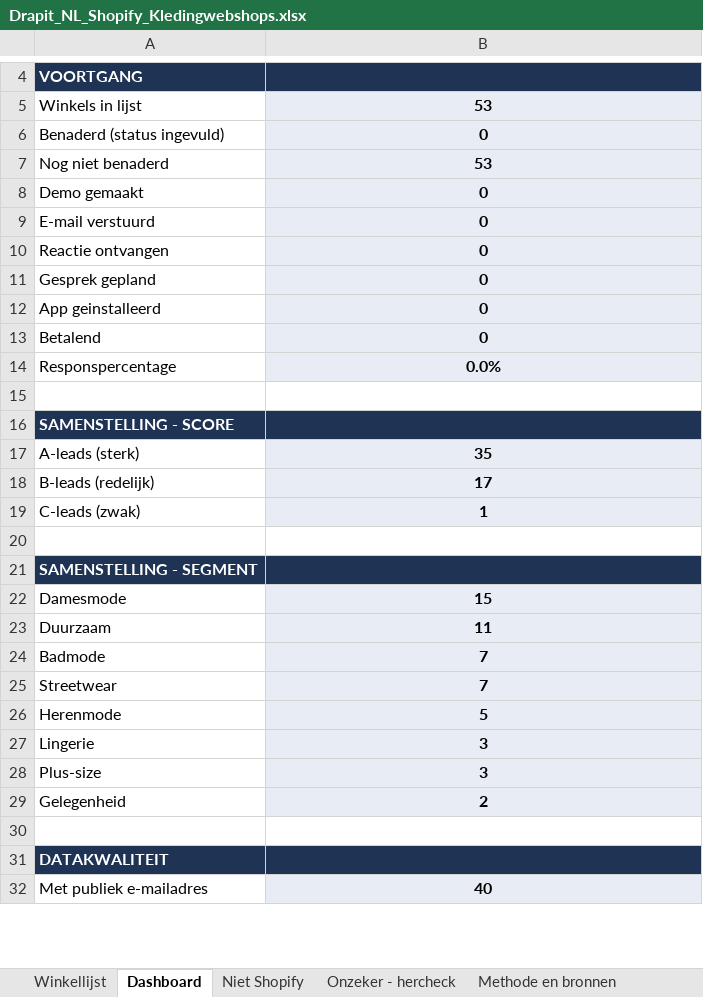
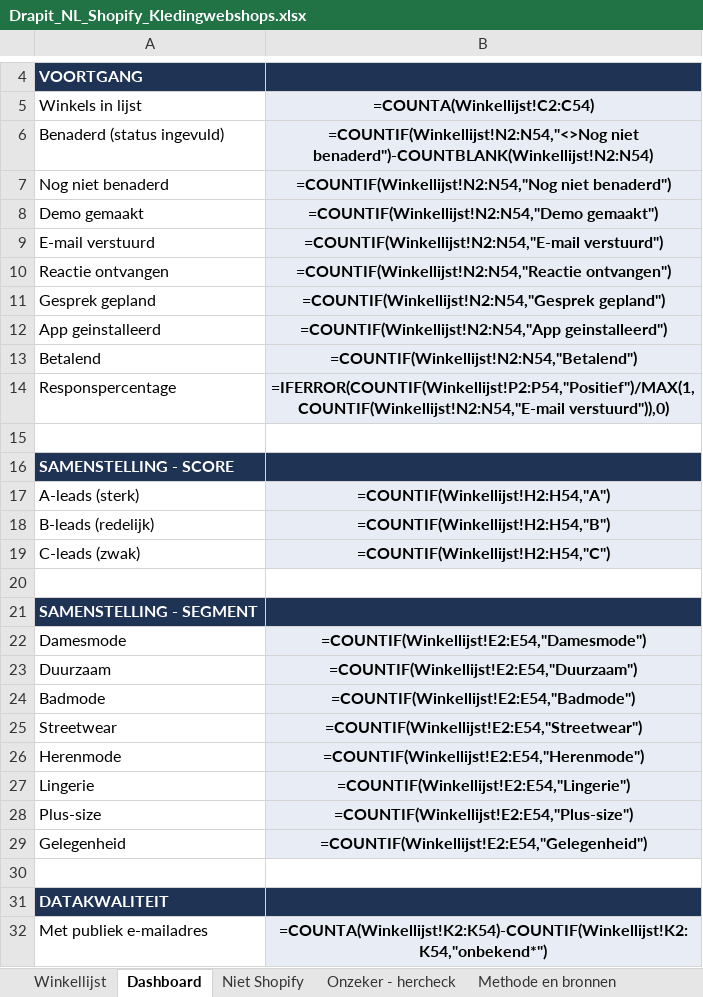
Before and after one commit to Michaeljayden/Drapit, an Excel workbook: Drapit_NL_Shopify_Kledingwebshops.xlsx, sheet Dashboard, drawn as a sheet; only a part is shown, gaps mark what is left out; values as stored, in another font and other column widths than the file's, no borders; formulas without a stored value are shown as written; the diff covers the shown part only; the diff names each change by its address in the sheet, - before the commit and + after, or states it on an @@ line.

```diff
--- a/Drapit_NL_Shopify_Kledingwebshops.xlsx (sheet Dashboard)
+++ b/Drapit_NL_Shopify_Kledingwebshops.xlsx (sheet Dashboard)
-B5: 53
+B5: =COUNTA(Winkellijst!C2:C54)
-B6 (=COUNTA(Winkellijst!C2:C54)): 0
+B6 (=COUNTA(Winkellijst!C2:C54)): =COUNTIF(Winkellijst!N2:N54,"<>Nog niet benaderd")-COUNTBLANK(Winkellijst!N2:N54)
-B7 (=COUNTA(Winkellijst!C2:C54)): 53
+B7 (=COUNTA(Winkellijst!C2:C54)): =COUNTIF(Winkellijst!N2:N54,"Nog niet benaderd")
-B8 (=COUNTA(Winkellijst!C2:C54)): 0
+B8 (=COUNTA(Winkellijst!C2:C54)): =COUNTIF(Winkellijst!N2:N54,"Demo gemaakt")
-B9 (=COUNTA(Winkellijst!C2:C54)): 0
+B9 (=COUNTA(Winkellijst!C2:C54)): =COUNTIF(Winkellijst!N2:N54,"E-mail verstuurd")
-B10 (=COUNTA(Winkellijst!C2:C54)): 0
+B10 (=COUNTA(Winkellijst!C2:C54)): =COUNTIF(Winkellijst!N2:N54,"Reactie ontvangen")
-B11 (=COUNTA(Winkellijst!C2:C54)): 0
+B11 (=COUNTA(Winkellijst!C2:C54)): =COUNTIF(Winkellijst!N2:N54,"Gesprek gepland")
-B12 (=COUNTA(Winkellijst!C2:C54)): 0
+B12 (=COUNTA(Winkellijst!C2:C54)): =COUNTIF(Winkellijst!N2:N54,"App geinstalleerd")
-B13 (=COUNTA(Winkellijst!C2:C54)): 0
+B13 (=COUNTA(Winkellijst!C2:C54)): =COUNTIF(Winkellijst!N2:N54,"Betalend")
-B14 (=COUNTA(Winkellijst!C2:C54)): 0.0%
+B14 (=COUNTA(Winkellijst!C2:C54)): =IFERROR(COUNTIF(Winkellijst!P2:P54,"Positief")/MAX(1,COUNTIF(Winkellijst!N2:N54,"E-mail verstuurd")),0)
-B17 (=COUNTA(Winkellijst!C2:C54)): 35
+B17 (=COUNTA(Winkellijst!C2:C54)): =COUNTIF(Winkellijst!H2:H54,"A")
-B18 (=COUNTA(Winkellijst!C2:C54)): 17
+B18 (=COUNTA(Winkellijst!C2:C54)): =COUNTIF(Winkellijst!H2:H54,"B")
-B19 (=COUNTA(Winkellijst!C2:C54)): 1
+B19 (=COUNTA(Winkellijst!C2:C54)): =COUNTIF(Winkellijst!H2:H54,"C")
-B22 (=COUNTA(Winkellijst!C2:C54)): 15
+B22 (=COUNTA(Winkellijst!C2:C54)): =COUNTIF(Winkellijst!E2:E54,"Damesmode")
-B23 (=COUNTA(Winkellijst!C2:C54)): 11
+B23 (=COUNTA(Winkellijst!C2:C54)): =COUNTIF(Winkellijst!E2:E54,"Duurzaam")
-B24 (=COUNTA(Winkellijst!C2:C54)): 7
+B24 (=COUNTA(Winkellijst!C2:C54)): =COUNTIF(Winkellijst!E2:E54,"Badmode")
-B25 (=COUNTA(Winkellijst!C2:C54)): 7
+B25 (=COUNTA(Winkellijst!C2:C54)): =COUNTIF(Winkellijst!E2:E54,"Streetwear")
-B26 (=COUNTA(Winkellijst!C2:C54)): 5
+B26 (=COUNTA(Winkellijst!C2:C54)): =COUNTIF(Winkellijst!E2:E54,"Herenmode")
-B27 (=COUNTA(Winkellijst!C2:C54)): 3
+B27 (=COUNTA(Winkellijst!C2:C54)): =COUNTIF(Winkellijst!E2:E54,"Lingerie")
-B28 (=COUNTA(Winkellijst!C2:C54)): 3
+B28 (=COUNTA(Winkellijst!C2:C54)): =COUNTIF(Winkellijst!E2:E54,"Plus-size")
-B29 (=COUNTA(Winkellijst!C2:C54)): 2
+B29 (=COUNTA(Winkellijst!C2:C54)): =COUNTIF(Winkellijst!E2:E54,"Gelegenheid")
-B32 (=COUNTA(Winkellijst!C2:C54)): 40
+B32 (=COUNTA(Winkellijst!C2:C54)): =COUNTA(Winkellijst!K2:K54)-COUNTIF(Winkellijst!K2:K54,"onbekend*")
```
Also changed, not shown: 2 edited cells elsewhere in this sheet, sheet Winkellijst, charts or pictures, 6 other files.
